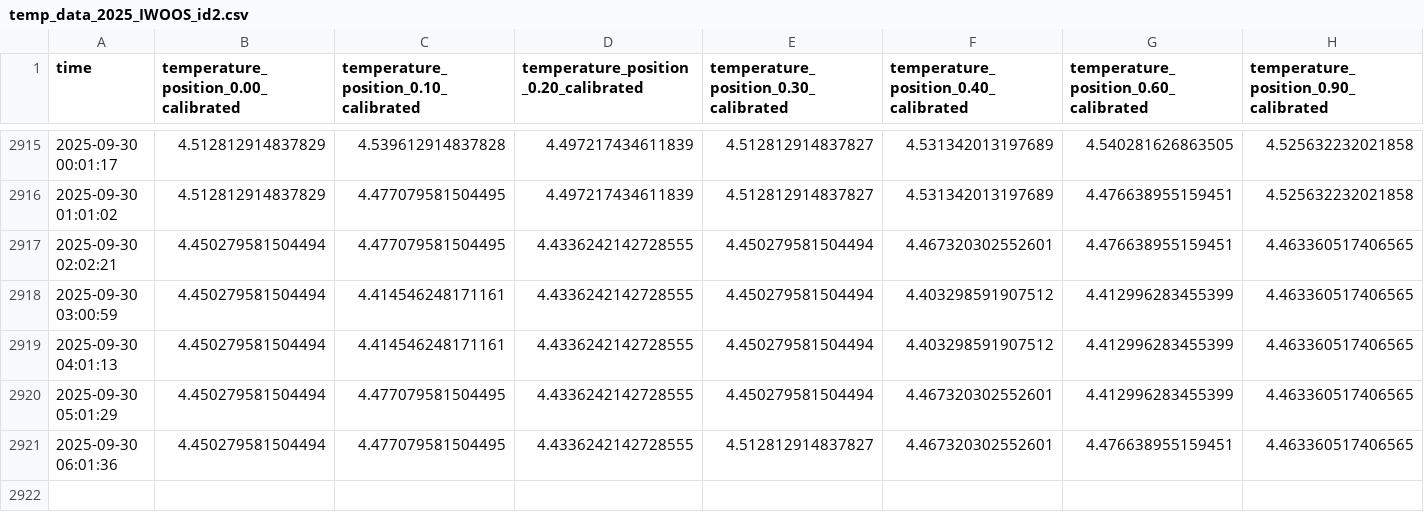
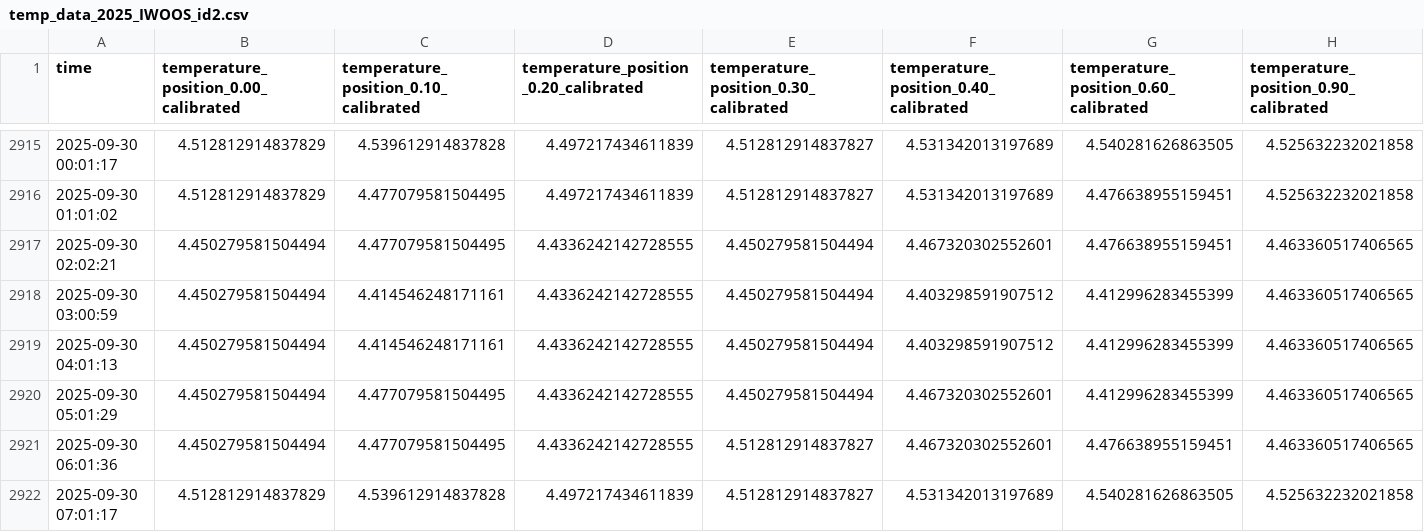
Before and after one commit to jerabaul29/2025_IWOOS_id2_data, a CSV file: temp_data_2025_IWOOS_id2.csv, drawn as a sheet; only a part is shown, gaps mark what is left out; rows hold the shown columns only; the diff names each change by its address in the sheet, - before the commit and + after, or states it on an @@ line.

Commit message:
Push data

```diff
--- a/temp_data_2025_IWOOS_id2.csv
+++ b/temp_data_2025_IWOOS_id2.csv
+row 2922: 2025-09-30 07:01:17 | 4.512812914837829 | 4.539612914837828 | 4.497217434611839 | 4.512812914837827 | 4.531342013197689 | 4.540281626863505 | 4.525632232021858
```
